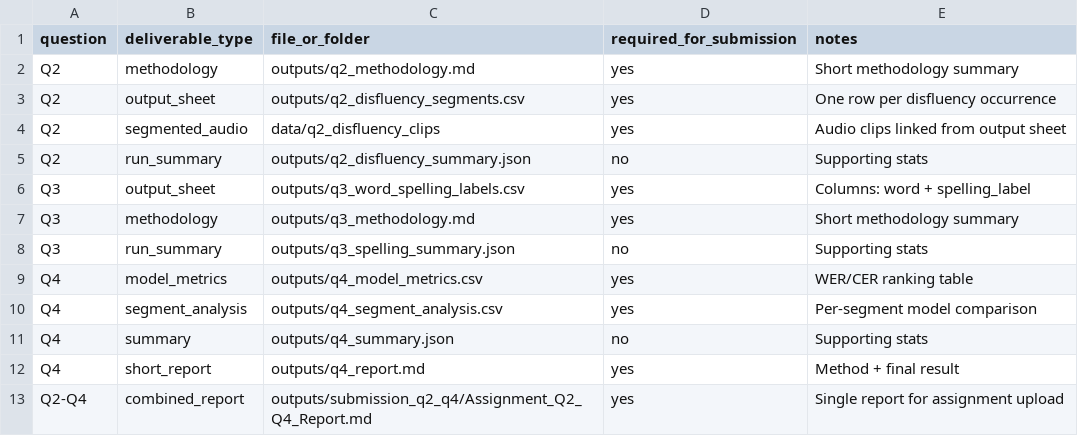
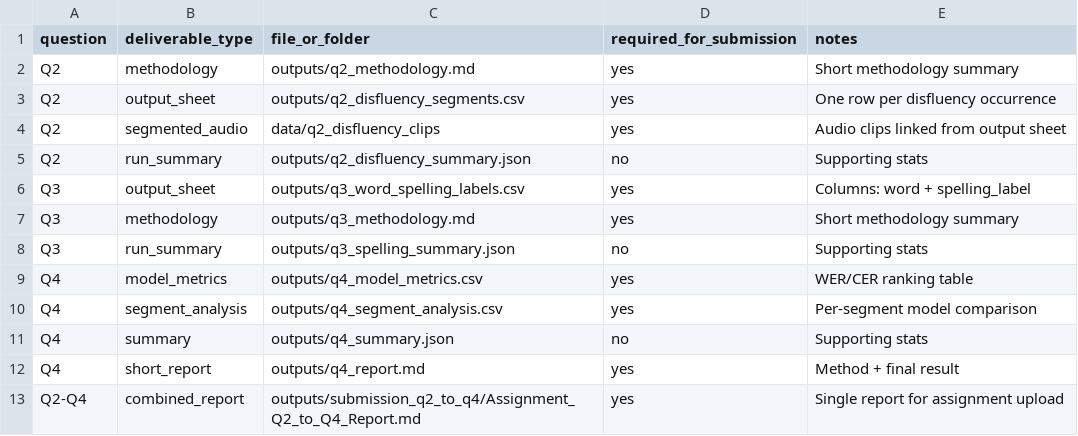
Before and after one commit to Papince2059/Joshtalk, a CSV file: outputs/submission_q2_to_q4/submission_manifest.csv (was outputs/submission_q2_q4/submission_manifest.csv), drawn as a sheet.

Commit message:
Rename submission package to q2_to_q4

```diff
--- a/outputs/submission_q2_q4/submission_manifest.csv
+++ b/outputs/submission_q2_to_q4/submission_manifest.csv
@@ -12,2 +12,2 @@ Q4,summary,outputs/q4_summary.json,no,Supporting stats
 Q4,short_report,outputs/q4_report.md,yes,Method + final result
-Q2-Q4,combined_report,outputs/submission_q2_q4/Assignment_Q2_Q4_Report.md,yes,Single report for assignment upload
+Q2-Q4,combined_report,outputs/submission_q2_to_q4/Assignment_Q2_to_Q4_Report.md,yes,Single report for assignment upload
```
Also changed, not shown: 3 other files.
